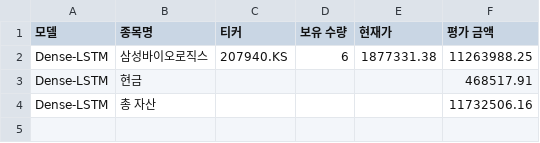
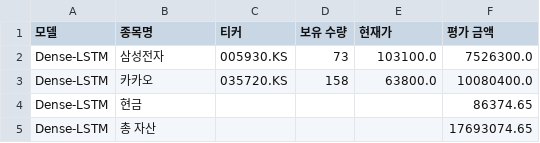
Before and after one commit to chesin1/-stock-ai-kr, a CSV file: data/dense_lstm_portfolio_final.csv, drawn as a sheet.

```diff
--- a/data/dense_lstm_portfolio_final.csv
+++ b/data/dense_lstm_portfolio_final.csv
@@ -1,4 +1,5 @@
 모델,종목명,티커,보유 수량,현재가,평가 금액
-Dense-LSTM,삼성바이오로직스,207940.KS,6,1877331.38,11263988.25
-Dense-LSTM,현금,,,,468517.91
-Dense-LSTM,총 자산,,,,11732506.16
+Dense-LSTM,삼성전자,005930.KS,73,103100.0,7526300.0
+Dense-LSTM,카카오,035720.KS,158,63800.0,10080400.0
+Dense-LSTM,현금,,,,86374.65
+Dense-LSTM,총 자산,,,,17693074.65
```
Also changed, not shown: data/gb_1d_portfolio_final.csv, data/kr_simulation_result_with_accuracy.csv, 3 other files.
